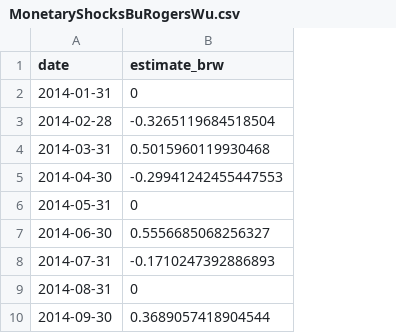
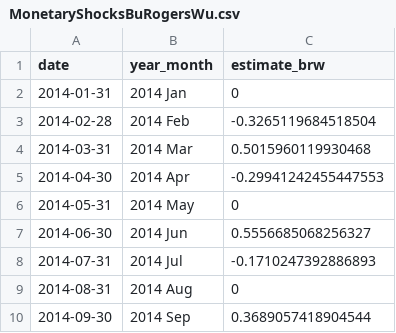
Before and after one commit to avlsv/BRWRussia, a CSV file: MonetaryShocksBuRogersWu.csv, drawn as a sheet; only a part is shown; the diff names each change by its address in the sheet, - before the commit and + after, or states it on an @@ line.

```diff
--- a/MonetaryShocksBuRogersWu.csv
+++ b/MonetaryShocksBuRogersWu.csv
+column B (year_month), rows 2-10: 2014 Jan | 2014 Feb | 2014 Mar | 2014 Apr | 2014 May | 2014 Jun | 2014 Jul | 2014 Aug | 2014 Sep
```
Also changed, not shown: BoRMPSchedule.csv, YieldCurve.csv, 6 other files.
